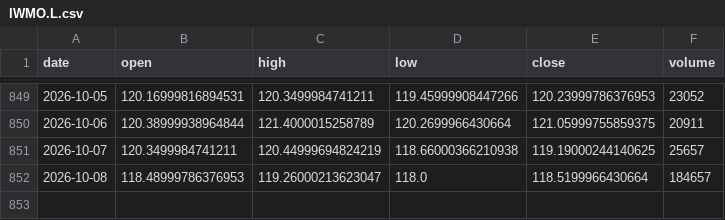
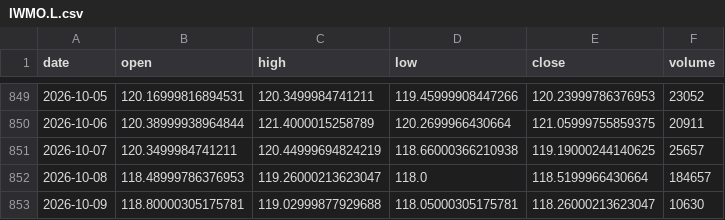
Before and after one commit to Revach123/INDICES, a CSV file: data/prices/singles/IWMO.L.csv, drawn as a sheet; only a part is shown, gaps mark what is left out.

```diff
--- a/data/prices/singles/IWMO.L.csv
+++ b/data/prices/singles/IWMO.L.csv
@@ -852 +852,2 @@ date,open,high,low,close,volume
 2026-10-08,118.48999786376953,119.26000213623047,118.0,118.5199966430664,184657
+2026-10-09,118.80000305175781,119.02999877929688,118.05000305175781,118.26000213623047,10630
```
Also changed, not shown: data/prices/ftse100_tr.csv, data/prices/gold.csv, 4 other files.
